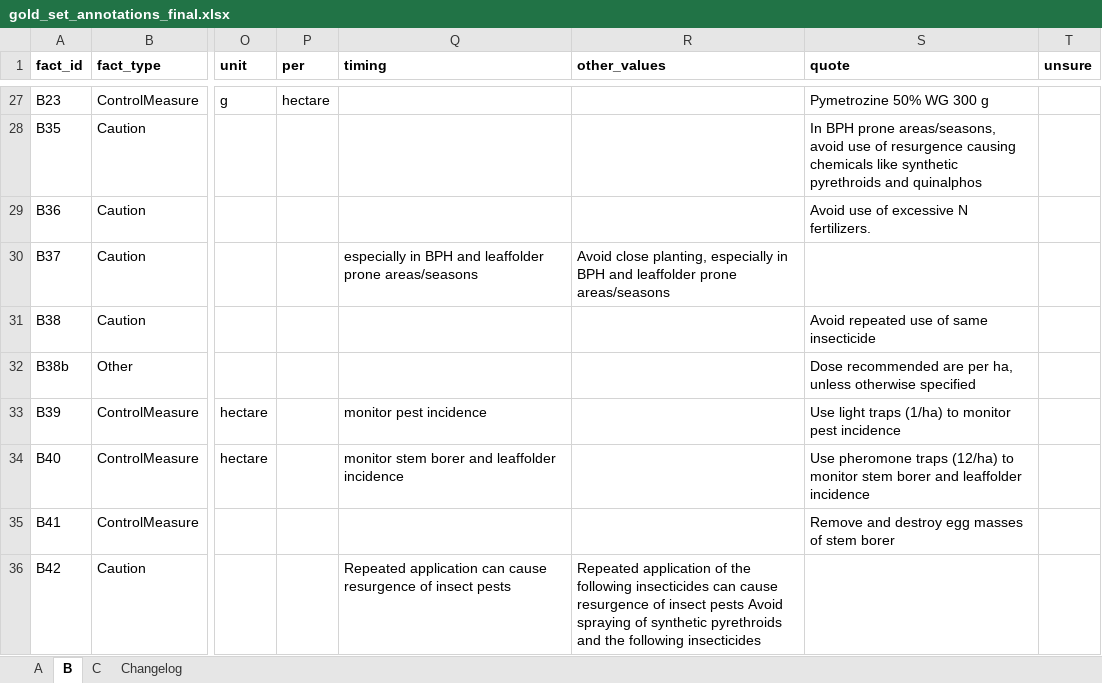
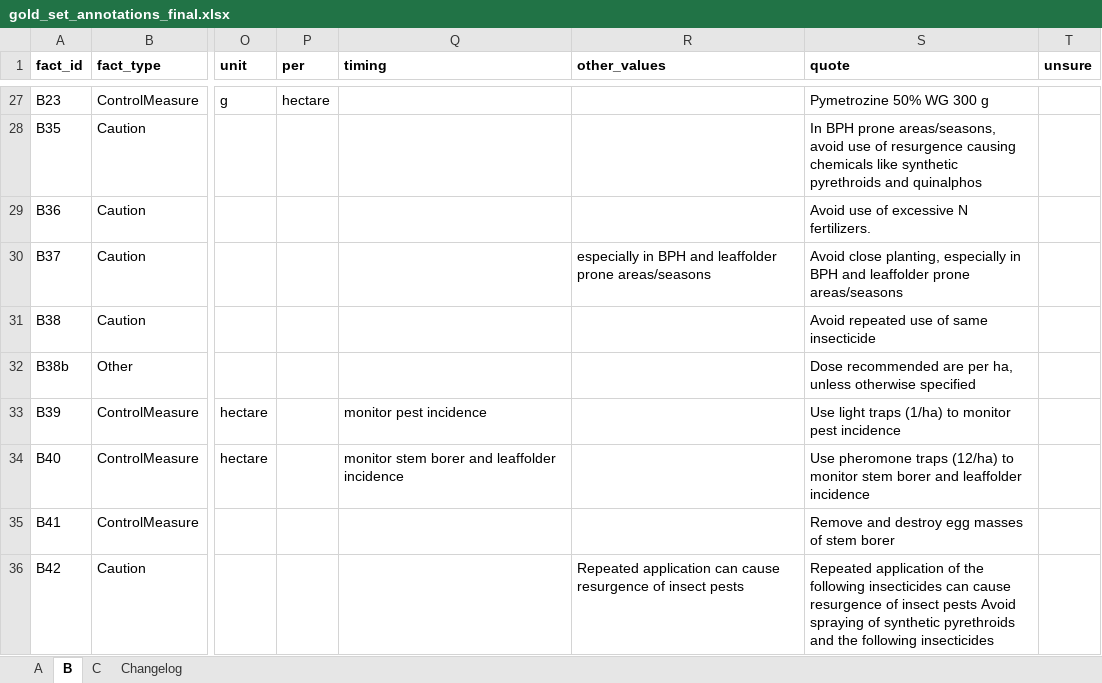
Before and after one commit to ShivaanshGusain/CropBot, an Excel workbook: data/gold/gold_set_annotations_final.xlsx, sheet B, drawn as a sheet; only a part is shown, gaps mark what is left out; values as stored, in another font and other column widths than the file's, no borders; the diff names each change by its address in the sheet, - before the commit and + after, or states it on an @@ line.

Commit message:
data(gold): corrected frozen gold set; steps as integers in the output
The workbook (sha256 e4214ccd..., pinned) moves the 11 shifted rows (A25-A28,
A30, A37, A44, B37, B42, C7, C8) back into their columns, with 11 Changelog
entries; a cell-by-cell comparison shows no other change. No row has an
empty quote now. The jsonl output holds step as an integer (28 conversions,
logged in gold_manifest.json); the workbook keeps what was typed.

```diff
--- a/data/gold/gold_set_annotations_final.xlsx (sheet B)
+++ b/data/gold/gold_set_annotations_final.xlsx (sheet B)
-Q30 (timing): especially in BPH and leaffolder prone areas/seasons
+Q30 (timing): (empty)
-R30 (other_values): Avoid close planting, especially in…
+R30 (other_values): especially in…
-S30 (quote): (empty)
+S30 (quote): Avoid close planting, especially in BPH and leaffolder prone areas/seasons
-Q36 (timing): Repeated application can cause resurgence of insect pests
+Q36 (timing): (empty)
-R36 (other_values): Repeated application of the following insecticides can cause resurgence of insect pests Avoid spraying of synthetic pyrethroids and the following insecticides
+R36 (other_values): Repeated application can cause resurgence of insect pests
-S36 (quote): (empty)
+S36 (quote): Repeated application of the following insecticides can cause resurgence of insect pests Avoid spraying of synthetic pyrethroids and the following insecticides
```
Also changed, not shown: sheet Changelog, sheet A, sheet C, 8 other files.
